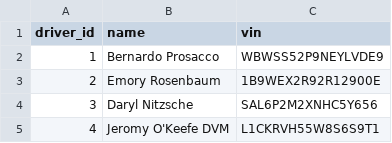
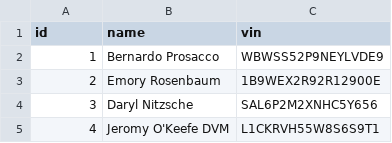
Before and after one commit to Ada-C7/rideshare-rails, a CSV file: lib/seeds/drivers.csv, drawn as a sheet; only a part is shown.

```diff
--- a/lib/seeds/drivers.csv
+++ b/lib/seeds/drivers.csv
@@ -1,2 +1,2 @@
-driver_id,name,vin
+id,name,vin
 1,Bernardo Prosacco,WBWSS52P9NEYLVDE9
```
Also changed, not shown: lib/seeds/passengers.csv, lib/seeds/trips.csv, 14 other files.
